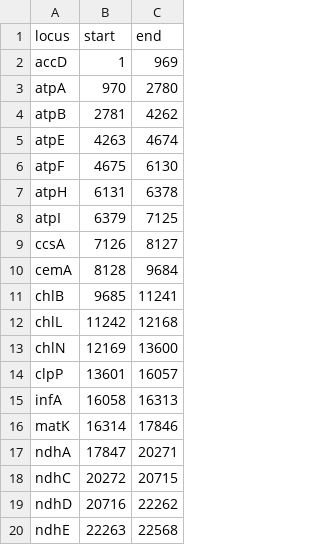
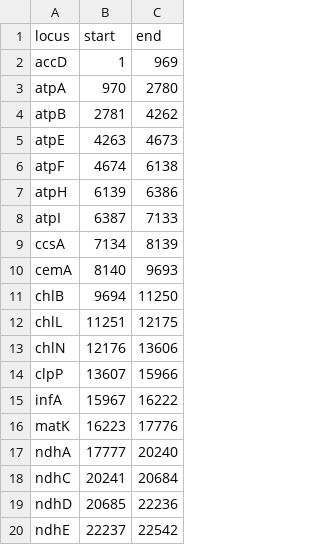
Before and after one commit to fernphy/ftol_data, a CSV file: ftol_plastome_parts.csv, drawn as a sheet; only a part is shown; the diff covers the shown part only.

```diff
--- a/ftol_plastome_parts.csv
+++ b/ftol_plastome_parts.csv
@@ -4,17 +4,17 @@ atpA,970,2780
 atpB,2781,4262
-atpE,4263,4674
-atpF,4675,6130
-atpH,6131,6378
-atpI,6379,7125
-ccsA,7126,8127
-cemA,8128,9684
-chlB,9685,11241
-chlL,11242,12168
-chlN,12169,13600
-clpP,13601,16057
-infA,16058,16313
-matK,16314,17846
-ndhA,17847,20271
-ndhC,20272,20715
-ndhD,20716,22262
-ndhE,22263,22568
+atpE,4263,4673
+atpF,4674,6138
+atpH,6139,6386
+atpI,6387,7133
+ccsA,7134,8139
+cemA,8140,9693
+chlB,9694,11250
+chlL,11251,12175
+chlN,12176,13606
+clpP,13607,15966
+infA,15967,16222
+matK,16223,17776
+ndhA,17777,20240
+ndhC,20241,20684
+ndhD,20685,22236
+ndhE,22237,22542
```
Also changed, not shown: 116 edited cells elsewhere in this file, ftol_acc_table_wide.csv, ftol_sanger_con_fossils.csv, 12 other files.
